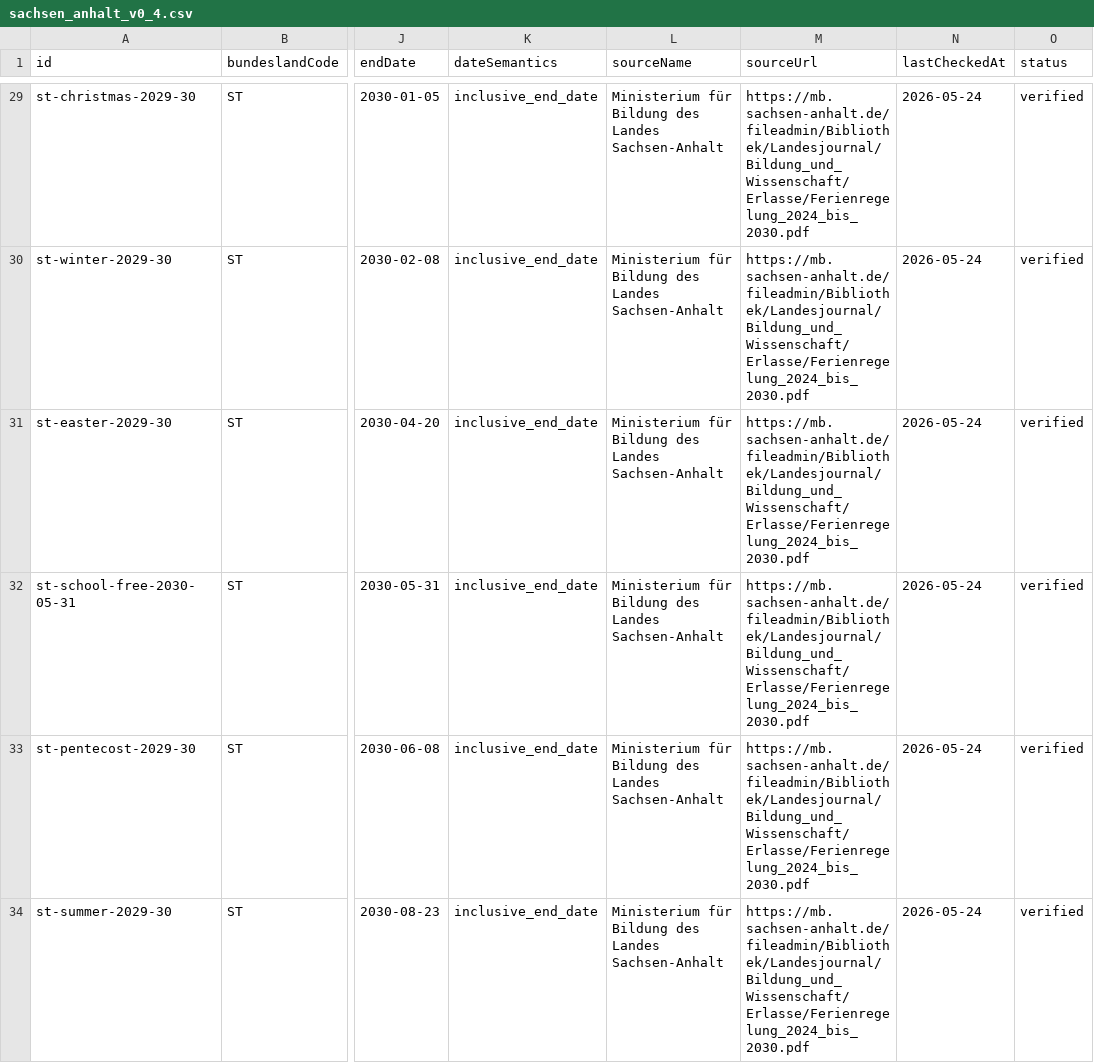
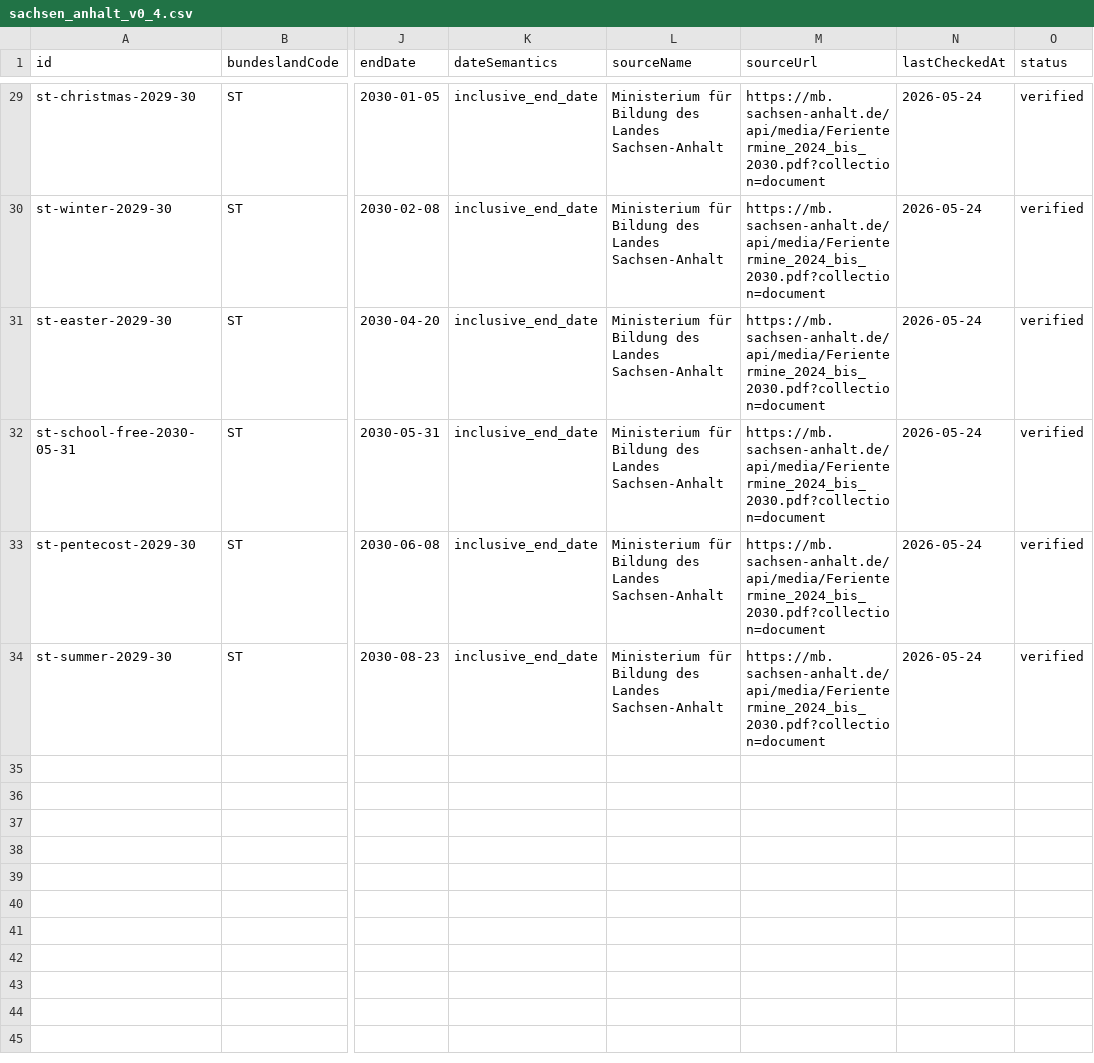
Before and after one commit to Alice0509/schulferienklar, a CSV file: data/holidays/sachsen_anhalt_v0_4.csv, drawn as a sheet; only a part is shown, gaps mark what is left out; the diff covers the shown part only; the diff names each change by its address in the sheet, - before the commit and + after, or states it on an @@ line.

Commit message:
fix: repair Sachsen-Anhalt official source links (#275)

```diff
--- a/data/holidays/sachsen_anhalt_v0_4.csv
+++ b/data/holidays/sachsen_anhalt_v0_4.csv
-M29:M34 (sourceUrl): https://mb.sachsen-anhalt.de/fileadmin/Bibliothek/Landesjournal/Bildung_und_Wissenschaft/Erlasse/Ferienregelung_2024_bis_2030.pdf
+M29:M34 (sourceUrl): https://mb.sachsen-anhalt.de/api/media/Ferientermine_2024_bis_2030.pdf?collection=document
```
Also changed, not shown: 27 edited cells elsewhere in this file, 8 other files.
